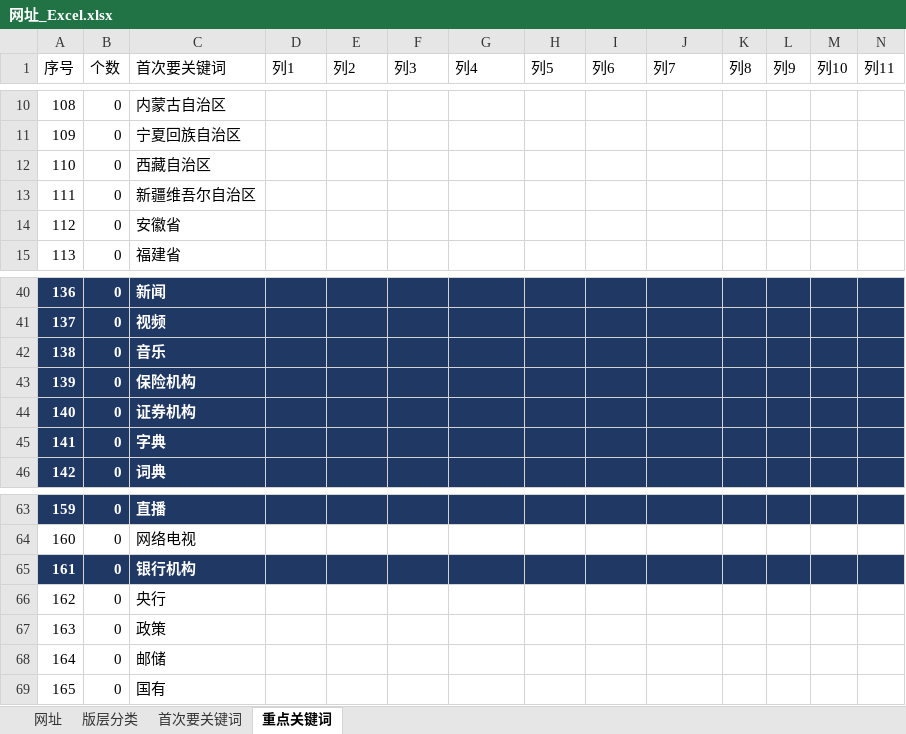
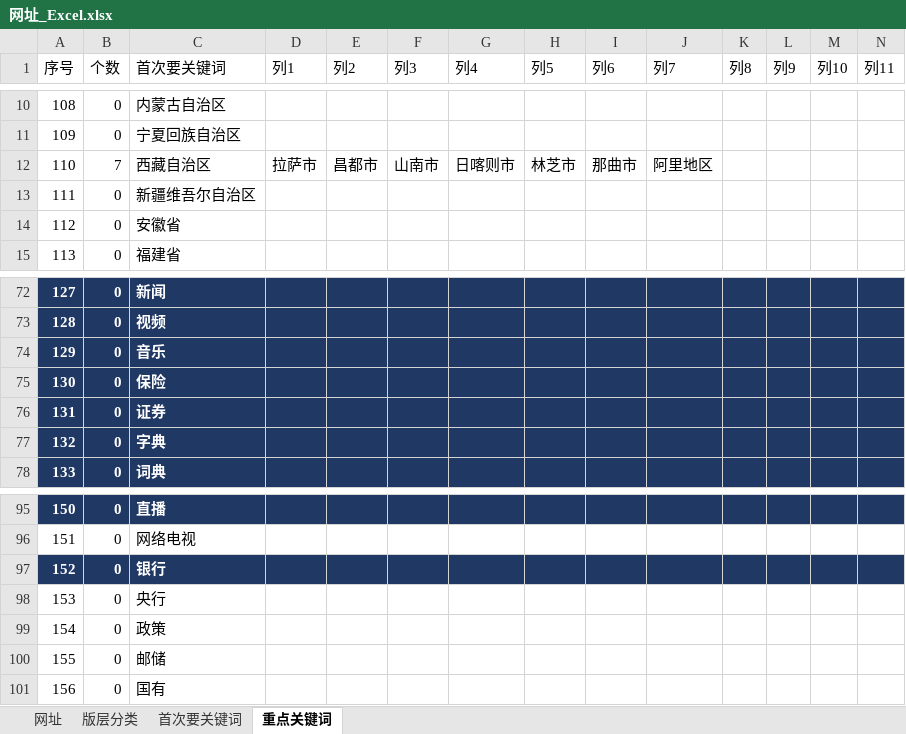
Before and after one commit to seymour-zx/zhengxie.info, an Excel workbook: common/py/csv/网址_Excel.xlsx, sheet 重点关键词, drawn as a sheet; only a part is shown, gaps mark what is left out; values as stored, in another font and other column widths than the file's, no borders; table styles not drawn; removed rows and columns are numbered as before the commit, all else as after; rows hold the shown columns only; the diff covers the shown part only; the diff names each change by its address in the sheet, - before the commit and + after, or states it on an @@ line.

```diff
--- a/common/py/csv/网址_Excel.xlsx (sheet 重点关键词)
+++ b/common/py/csv/网址_Excel.xlsx (sheet 重点关键词)
-row 12: 110 | 0 | 西藏自治区
+row 12: 110 | 7 | 西藏自治区 | 拉萨市 | 昌都市 | 山南市 | 日喀则市 | 林芝市 | 那曲市 | 阿里地区
@@ column A (序号) renumbered from row 71 down @@
-C75 (首次要关键词): 保险机构
+C75 (首次要关键词): 保险
-C76 (首次要关键词): 证券机构
+C76 (首次要关键词): 证券
-C97 (首次要关键词): 银行机构
+C97 (首次要关键词): 银行
```
Also changed, not shown: 32 added rows elsewhere in this sheet, sheet 网址, sheet 版层分类, sheet 首次要关键词, formulas that keep their value, 16 other files.
